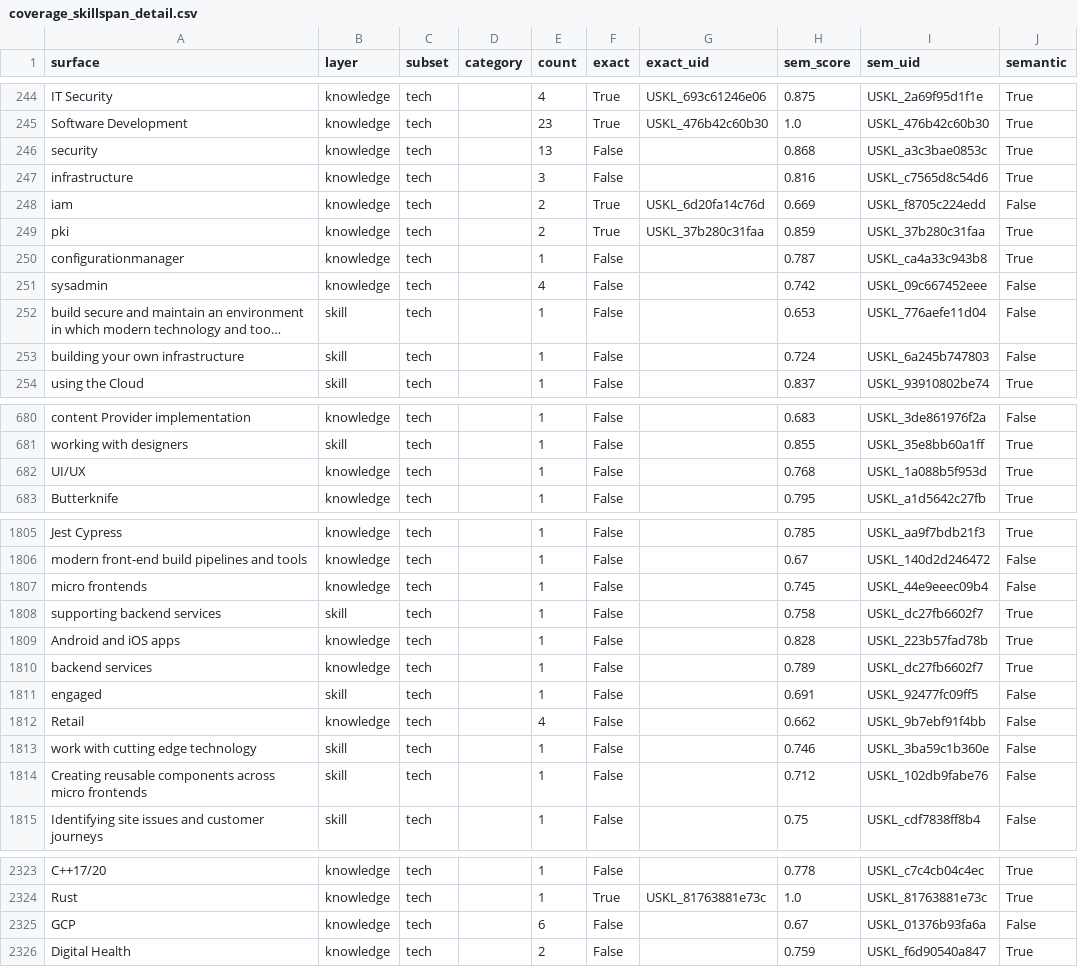
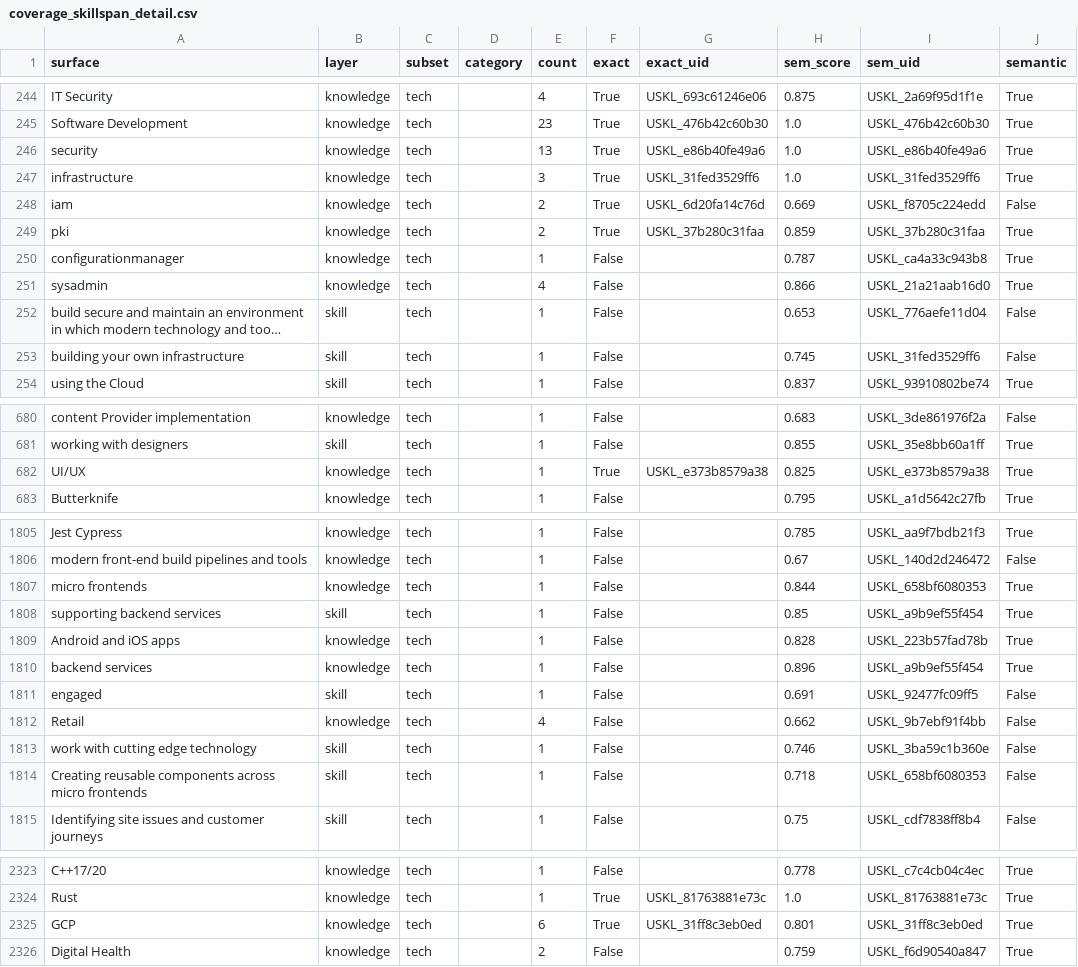
Before and after one commit to YoussefDhb/JobKB, a CSV file: validation/coverage_skillspan_detail.csv, drawn as a sheet; only a part is shown, gaps mark what is left out; long unchanged cells end in …; the diff covers the shown part only; the diff names each change by its address in the sheet, - before the commit and + after, or states it on an @@ line.

```diff
--- a/validation/coverage_skillspan_detail.csv
+++ b/validation/coverage_skillspan_detail.csv
-F246:F247 (exact): False
+F246:F247 (exact): True
-G246 (exact_uid): (empty)
+G246 (exact_uid): USKL_e86b40fe49a6
-H246 (sem_score): 0.868
+H246 (sem_score): 1.0
-I246 (sem_uid): USKL_a3c3bae0853c
+I246 (sem_uid): USKL_e86b40fe49a6
-G247 (exact_uid): (empty)
+G247 (exact_uid): USKL_31fed3529ff6
-H247 (sem_score): 0.816
+H247 (sem_score): 1.0
-I247 (sem_uid): USKL_c7565d8c54d6
+I247 (sem_uid): USKL_31fed3529ff6
-H251 (sem_score): 0.742
+H251 (sem_score): 0.866
-I251 (sem_uid): USKL_09c667452eee
+I251 (sem_uid): USKL_21a21aab16d0
-J251 (semantic): False
+J251 (semantic): True
-H253 (sem_score): 0.724
+H253 (sem_score): 0.745
-I253 (sem_uid): USKL_6a245b747803
+I253 (sem_uid): USKL_31fed3529ff6
-F682 (exact): False
+F682 (exact): True
-G682 (exact_uid): (empty)
+G682 (exact_uid): USKL_e373b8579a38
-H682 (sem_score): 0.768
+H682 (sem_score): 0.825
-I682 (sem_uid): USKL_1a088b5f953d
+I682 (sem_uid): USKL_e373b8579a38
-H1807 (sem_score): 0.745
+H1807 (sem_score): 0.844
-I1807 (sem_uid): USKL_44e9eeec09b4
+I1807 (sem_uid): USKL_658bf6080353
-J1807 (semantic): False
+J1807 (semantic): True
-H1808 (sem_score): 0.758
+H1808 (sem_score): 0.85
-I1808 (sem_uid): USKL_dc27fb6602f7
+I1808 (sem_uid): USKL_a9b9ef55f454
-H1810 (sem_score): 0.789
+H1810 (sem_score): 0.896
-I1810 (sem_uid): USKL_dc27fb6602f7
+I1810 (sem_uid): USKL_a9b9ef55f454
-H1814 (sem_score): 0.712
+H1814 (sem_score): 0.718
-I1814 (sem_uid): USKL_102db9fabe76
+I1814 (sem_uid): USKL_658bf6080353
-F2325 (exact): False
+F2325 (exact): True
-G2325 (exact_uid): (empty)
+G2325 (exact_uid): USKL_31ff8c3eb0ed
-H2325 (sem_score): 0.67
+H2325 (sem_score): 0.801
-I2325 (sem_uid): USKL_01376b93fa6a
+I2325 (sem_uid): USKL_31ff8c3eb0ed
-J2325 (semantic): False
+J2325 (semantic): True
```
Also changed, not shown: 109 edited cells elsewhere in this file, validation/consistency.csv, validation/coverage_fijo_detail.csv, 6 other files.
